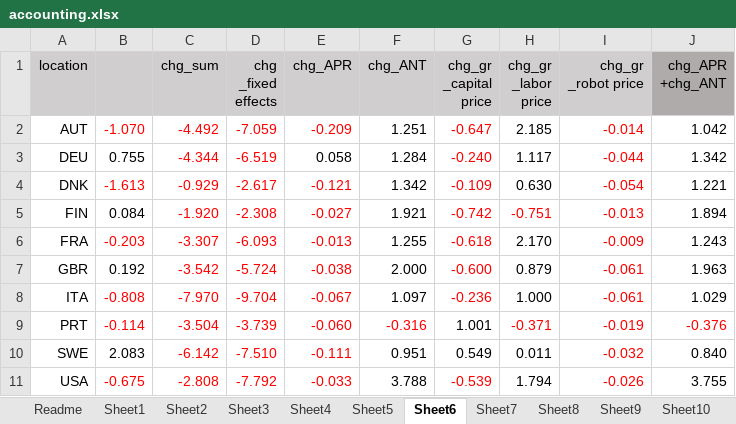
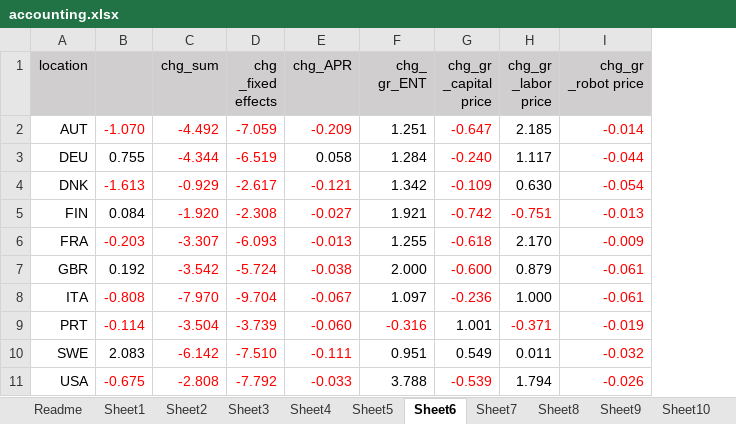
Before and after one commit to jayjeo/public, an Excel workbook: Laborshare/accounting.xlsx, sheet Sheet6, drawn as a sheet; values as stored, in another font and other column widths than the file's, no borders; charts and pictures not drawn; ↵ is a line break in a cell; the diff names each change by its address in the sheet, - before the commit and + after, or states it on an @@ line.

```diff
--- a/Laborshare/accounting.xlsx (sheet Sheet6)
+++ b/Laborshare/accounting.xlsx (sheet Sheet6)
-column J (chg_APR +chg_ANT), rows 2-11: 1.042 | 1.342 | 1.221 | 1.894 | 1.243 | 1.963 | 1.029 | -0.376 | 0.840 | 3.755
-F1: chg_ANT
+F1: chg_ ↵ gr_ENT
```
Also changed, not shown: sheet Readme, sheet Sheet8, sheet Sheet10, sheet Sheet12, sheet Sheet2, sheet Sheet4, 6 more sheets, charts or pictures.
